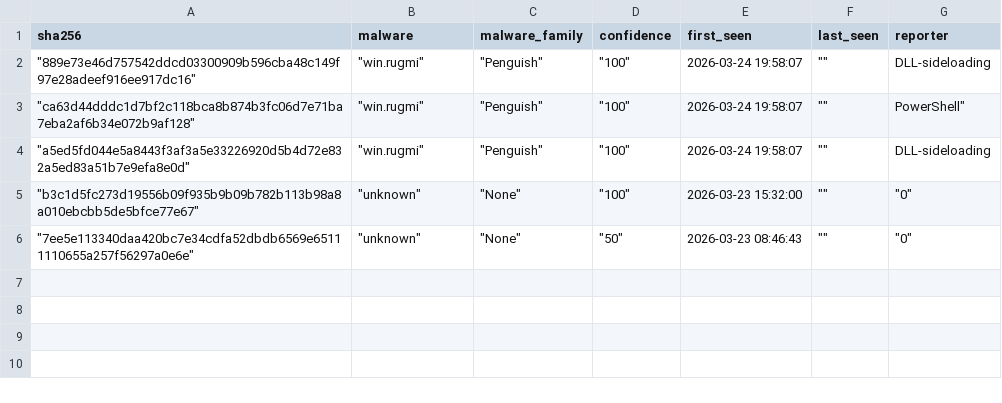
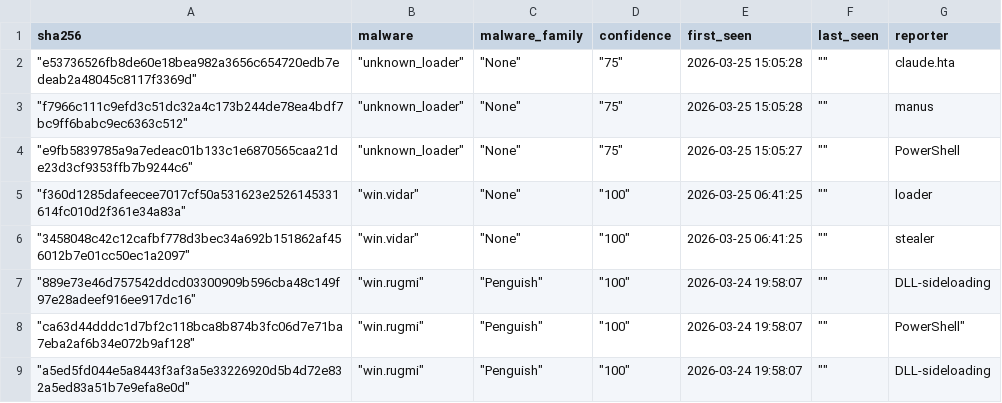
Before and after one commit to CyberArk0961/Threat-Fox-SHA256, a CSV file: output/ThreatFox_SHA256.csv, drawn as a sheet.

```diff
--- a/output/ThreatFox_SHA256.csv
+++ b/output/ThreatFox_SHA256.csv
@@ -1,2 +1,7 @@
 sha256,malware,malware_family,confidence,first_seen,last_seen,reporter
+"""e53736526fb8de60e18bea982a3656c654720edb7edeab2a48045c8117f3369d"""," ""unknown_loader"""," ""None"""," ""75""",2026-03-25 15:05:28," """"",claude.hta
+"""f7966c111c9efd3c51dc32a4c173b244de78ea4bdf7bc9ff6babc9ec6363c512"""," ""unknown_loader"""," ""None"""," ""75""",2026-03-25 15:05:28," """"",manus
+"""e9fb5839785a9a7edeac01b133c1e6870565caa21de23d3cf9353ffb7b9244c6"""," ""unknown_loader"""," ""None"""," ""75""",2026-03-25 15:05:27," """"",PowerShell
+"""f360d1285dafeecee7017cf50a531623e2526145331614fc010d2f361e34a83a"""," ""win.vidar"""," ""None"""," ""100""",2026-03-25 06:41:25," """"",loader
+"""3458048c42c12cafbf778d3bec34a692b151862af456012b7e01cc50ec1a2097"""," ""win.vidar"""," ""None"""," ""100""",2026-03-25 06:41:25," """"",stealer
 """889e73e46d757542ddcd03300909b596cba48c149f97e28adeef916ee917dc16"""," ""win.rugmi"""," ""Penguish"""," ""100""",2026-03-24 19:58:07," """"",DLL-sideloading
@@ -4,3 +9 @@ sha256,malware,malware_family,confidence,first_seen,last_seen,reporter
 """a5ed5fd044e5a8443f3af3a5e33226920d5b4d72e832a5ed83a51b7e9efa8e0d"""," ""win.rugmi"""," ""Penguish"""," ""100""",2026-03-24 19:58:07," """"",DLL-sideloading
-"""b3c1d5fc273d19556b09f935b9b09b782b113b98a8a010ebcbb5de5bfce77e67"""," ""unknown"""," ""None"""," ""100""",2026-03-23 15:32:00," """""," ""0"""
-"""7ee5e113340daa420bc7e34cdfa52dbdb6569e65111110655a257f56297a0e6e"""," ""unknown"""," ""None"""," ""50""",2026-03-23 08:46:43," """""," ""0"""
```
